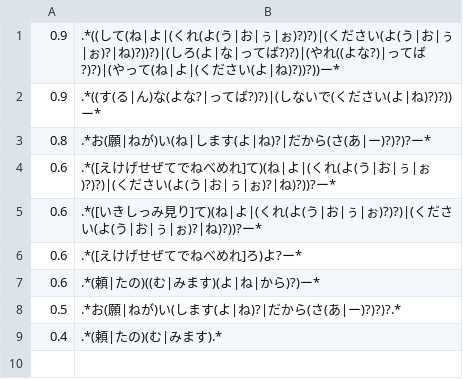
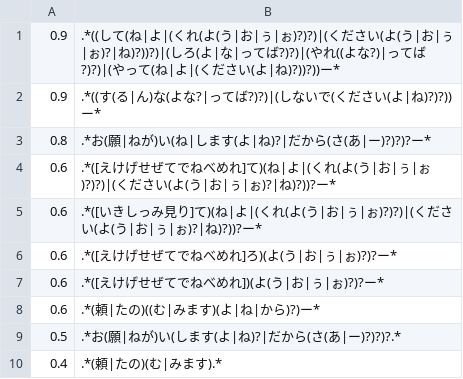
Before and after one commit to tuem/resembla, a TSV file: example/regression/patterns/is_imperative.tsv, drawn as a sheet.

Commit message:
update imperative sentence patterns

```diff
--- a/example/regression/patterns/is_imperative.tsv
+++ b/example/regression/patterns/is_imperative.tsv
@@ -5,3 +5,4 @@
 0.6	.*([いきしっみ見り]て)(ね|よ|(くれ(よ(う|お|ぅ|ぉ)?)?)|(ください(よ(う|お|ぅ|ぉ)?|ね)?))?ー*
-0.6	.*([えけげせぜてでねべめれ]ろ)よ?ー*
+0.6	.*([えけげせぜてでねべめれ]ろ)(よ(う|お|ぅ|ぉ)?)?ー*
+0.6	.*([えけげせぜてでねべめれ])(よ(う|お|ぅ|ぉ)?)?ー*
 0.6	.*(頼|たの)((む|みます)(よ|ね|から)?)ー*
```
